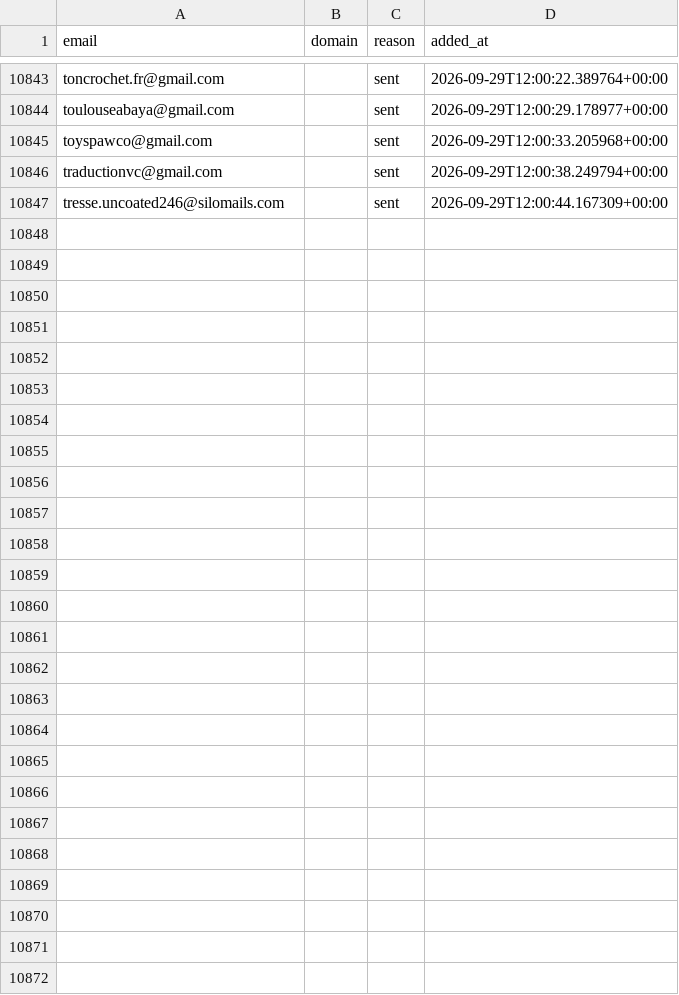
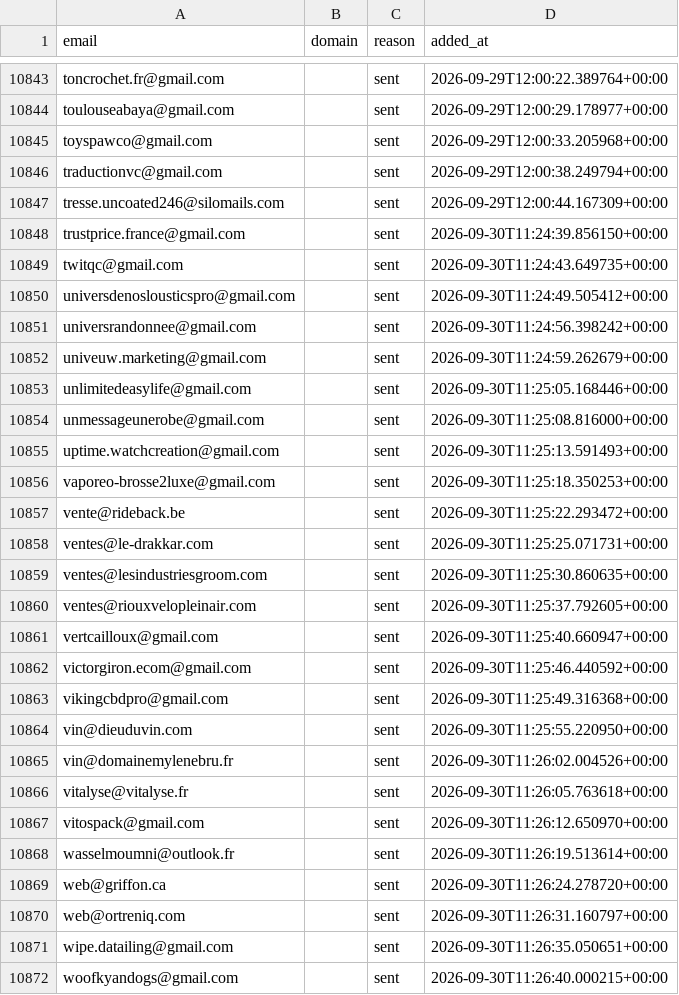
Before and after one commit to romtaug2/SupportAI-Emailing, a CSV file: emailing/data/suppression.csv, drawn as a sheet; only a part is shown, gaps mark what is left out; the diff names each change by its address in the sheet, - before the commit and + after, or states it on an @@ line.

Commit message:
chore: persist suppression (envois SupportAI)

```diff
--- a/emailing/data/suppression.csv
+++ b/emailing/data/suppression.csv
+row 10848: trustprice.france@gmail.com |  | sent | 2026-09-30T11:24:39.856150+00:00
+row 10849: twitqc@gmail.com |  | sent | 2026-09-30T11:24:43.649735+00:00
+row 10850: universdenoslousticspro@gmail.com |  | sent | 2026-09-30T11:24:49.505412+00:00
+row 10851: universrandonnee@gmail.com |  | sent | 2026-09-30T11:24:56.398242+00:00
+row 10852: univeuw.marketing@gmail.com |  | sent | 2026-09-30T11:24:59.262679+00:00
+row 10853: unlimitedeasylife@gmail.com |  | sent | 2026-09-30T11:25:05.168446+00:00
+row 10854: unmessageunerobe@gmail.com |  | sent | 2026-09-30T11:25:08.816000+00:00
+row 10855: uptime.watchcreation@gmail.com |  | sent | 2026-09-30T11:25:13.591493+00:00
+row 10856: vaporeo-brosse2luxe@gmail.com |  | sent | 2026-09-30T11:25:18.350253+00:00
+row 10857: vente@rideback.be |  | sent | 2026-09-30T11:25:22.293472+00:00
+row 10858: ventes@le-drakkar.com |  | sent | 2026-09-30T11:25:25.071731+00:00
+row 10859: ventes@lesindustriesgroom.com |  | sent | 2026-09-30T11:25:30.860635+00:00
+row 10860: ventes@riouxvelopleinair.com |  | sent | 2026-09-30T11:25:37.792605+00:00
+row 10861: vertcailloux@gmail.com |  | sent | 2026-09-30T11:25:40.660947+00:00
+row 10862: victorgiron.ecom@gmail.com |  | sent | 2026-09-30T11:25:46.440592+00:00
+row 10863: vikingcbdpro@gmail.com |  | sent | 2026-09-30T11:25:49.316368+00:00
+row 10864: vin@dieuduvin.com |  | sent | 2026-09-30T11:25:55.220950+00:00
+row 10865: vin@domainemylenebru.fr |  | sent | 2026-09-30T11:26:02.004526+00:00
+row 10866: vitalyse@vitalyse.fr |  | sent | 2026-09-30T11:26:05.763618+00:00
+row 10867: vitospack@gmail.com |  | sent | 2026-09-30T11:26:12.650970+00:00
+row 10868: wasselmoumni@outlook.fr |  | sent | 2026-09-30T11:26:19.513614+00:00
+row 10869: web@griffon.ca |  | sent | 2026-09-30T11:26:24.278720+00:00
+row 10870: web@ortreniq.com |  | sent | 2026-09-30T11:26:31.160797+00:00
+row 10871: wipe.datailing@gmail.com |  | sent | 2026-09-30T11:26:35.050651+00:00
+row 10872: woofkyandogs@gmail.com |  | sent | 2026-09-30T11:26:40.000215+00:00
```
